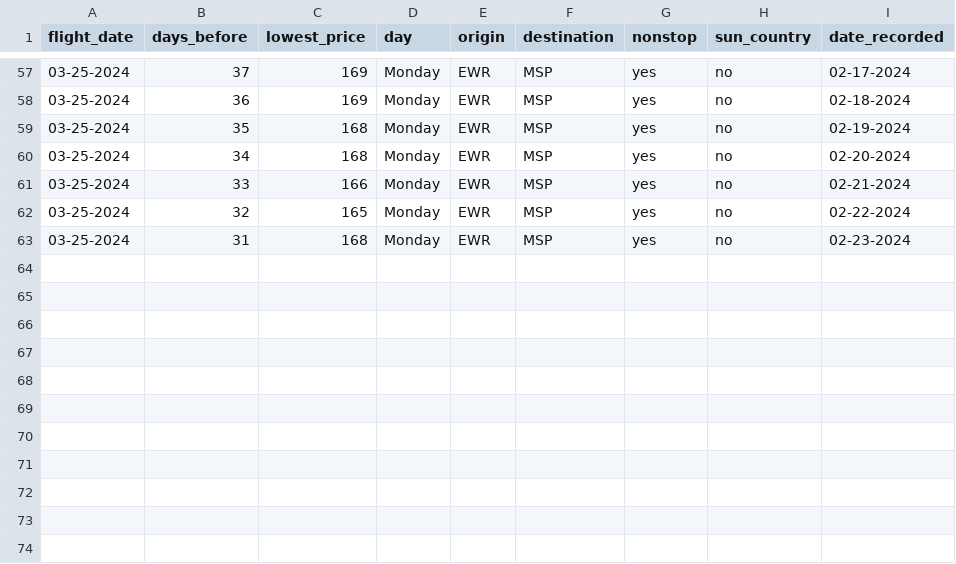
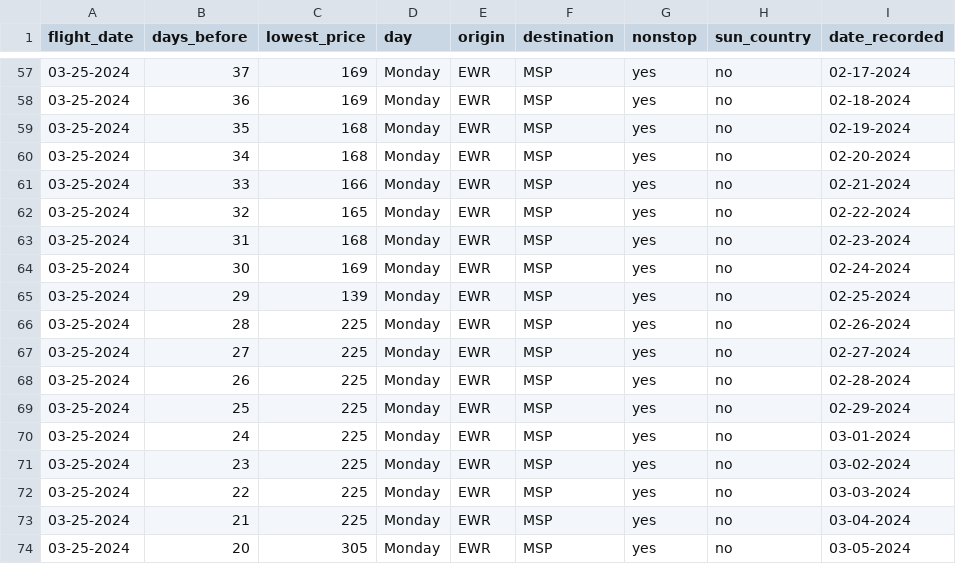
Before and after one commit to leafsphere/silly_flights, a CSV file: 03-25-2024_ewr_msp.csv, drawn as a sheet; only a part is shown, gaps mark what is left out; the diff names each change by its address in the sheet, - before the commit and + after, or states it on an @@ line.

Commit message:
prices up to March 5, 2024

```diff
--- a/03-25-2024_ewr_msp.csv
+++ b/03-25-2024_ewr_msp.csv
+row 64: 03-25-2024 | 30 | 169 | Monday | EWR | MSP | yes | no | 02-24-2024
+row 65: 03-25-2024 | 29 | 139 | Monday | EWR | MSP | yes | no | 02-25-2024
+row 66: 03-25-2024 | 28 | 225 | Monday | EWR | MSP | yes | no | 02-26-2024
+row 67: 03-25-2024 | 27 | 225 | Monday | EWR | MSP | yes | no | 02-27-2024
+row 68: 03-25-2024 | 26 | 225 | Monday | EWR | MSP | yes | no | 02-28-2024
+row 69: 03-25-2024 | 25 | 225 | Monday | EWR | MSP | yes | no | 02-29-2024
+row 70: 03-25-2024 | 24 | 225 | Monday | EWR | MSP | yes | no | 03-01-2024
+row 71: 03-25-2024 | 23 | 225 | Monday | EWR | MSP | yes | no | 03-02-2024
+row 72: 03-25-2024 | 22 | 225 | Monday | EWR | MSP | yes | no | 03-03-2024
+row 73: 03-25-2024 | 21 | 225 | Monday | EWR | MSP | yes | no | 03-04-2024
+row 74: 03-25-2024 | 20 | 305 | Monday | EWR | MSP | yes | no | 03-05-2024
```
Also changed, not shown: 03-18-2024_ewr_msp.csv, 04-08-2024_ewr_msp.csv, 1 other file.
